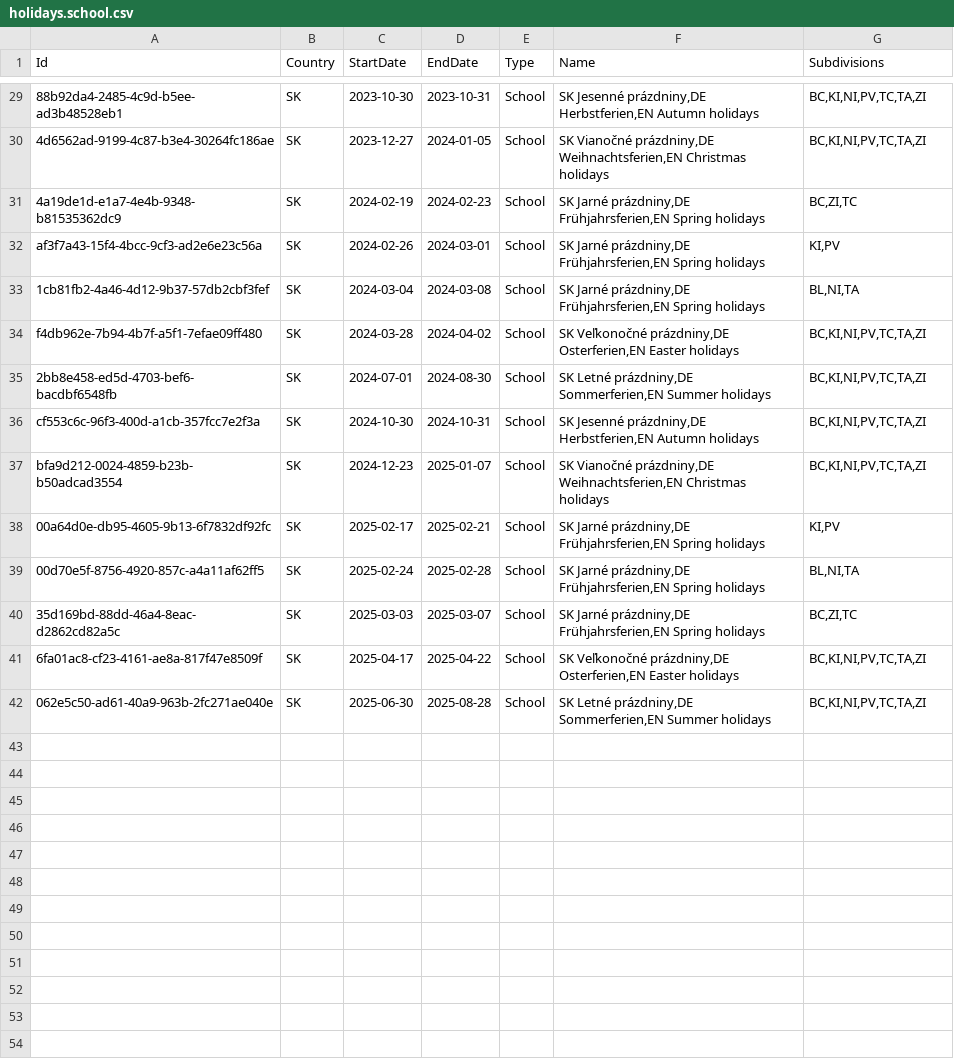
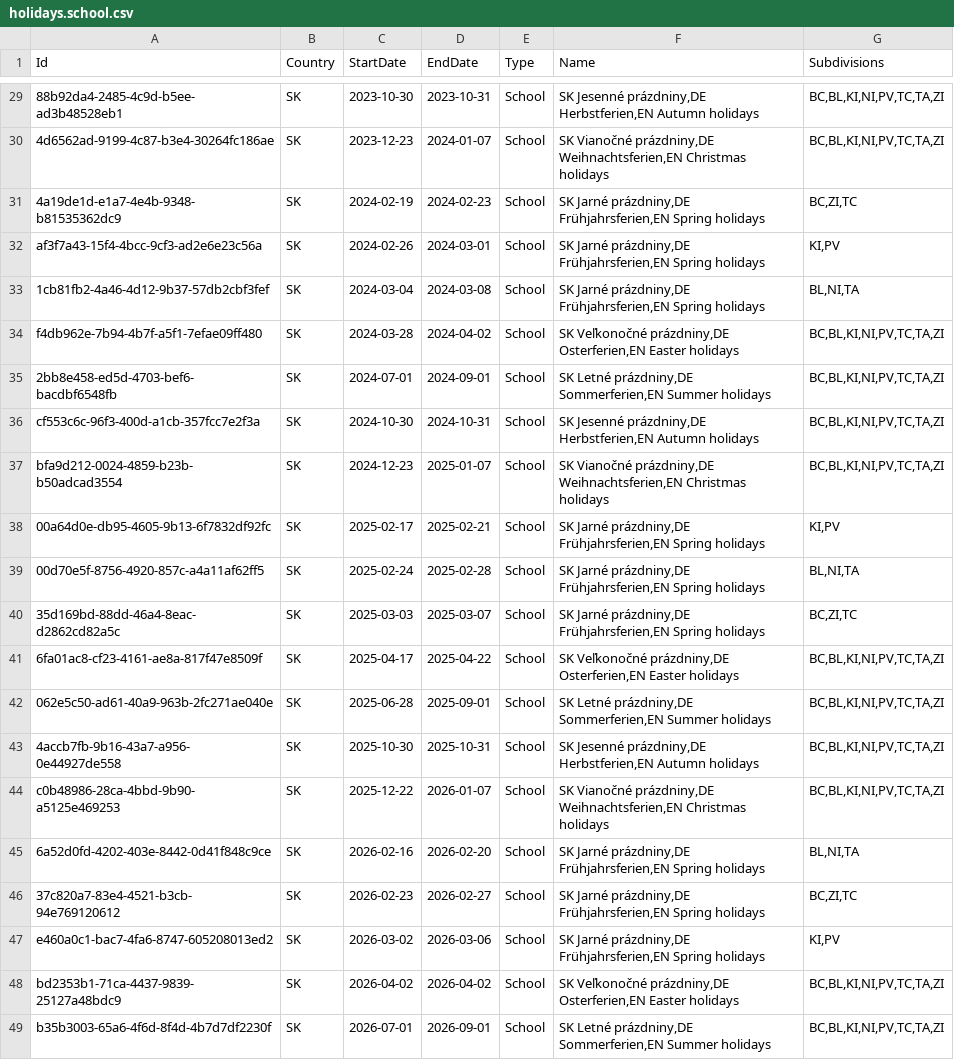
Before and after one commit to openpotato/openholidaysapi.data, a CSV file: src/sk/holidays/holidays.school.csv, drawn as a sheet; only a part is shown, gaps mark what is left out; the diff covers the shown part only; the diff names each change by its address in the sheet, - before the commit and + after, or states it on an @@ line.

Commit message:
Added Slovak school holidays for 2025/2026 + bug fixes

```diff
--- a/src/sk/holidays/holidays.school.csv
+++ b/src/sk/holidays/holidays.school.csv
-G29:G30 (Subdivisions): BC,KI,NI,PV,TC,TA,ZI
+G29:G30 (Subdivisions): BC,BL,KI,NI,PV,TC,TA,ZI
-C30 (StartDate): 2023-12-27
+C30 (StartDate): 2023-12-23
-D30 (EndDate): 2024-01-05
+D30 (EndDate): 2024-01-07
-G34:G37 (Subdivisions): BC,KI,NI,PV,TC,TA,ZI
+G34:G37 (Subdivisions): BC,BL,KI,NI,PV,TC,TA,ZI
-D35 (EndDate): 2024-08-30
+D35 (EndDate): 2024-09-01
-G41:G42 (Subdivisions): BC,KI,NI,PV,TC,TA,ZI
+G41:G42 (Subdivisions): BC,BL,KI,NI,PV,TC,TA,ZI
-C42 (StartDate): 2025-06-30
+C42 (StartDate): 2025-06-28
-D42 (EndDate): 2025-08-28
+D42 (EndDate): 2025-09-01
+row 43: 4accb7fb-9b16-43a7-a956-0e44927de558 | SK | 2025-10-30 | 2025-10-31 | School | SK Jesenné prázdniny,DE Herbstferien,EN Autumn holidays | BC,BL,KI,NI,PV,TC,TA,ZI
+row 44: c0b48986-28ca-4bbd-9b90-a5125e469253 | SK | 2025-12-22 | 2026-01-07 | School | SK Vianočné prázdniny,DE Weihnachtsferien,EN Christmas holidays | BC,BL,KI,NI,PV,TC,TA,ZI
+row 45: 6a52d0fd-4202-403e-8442-0d41f848c9ce | SK | 2026-02-16 | 2026-02-20 | School | SK Jarné prázdniny,DE Frühjahrsferien,EN Spring holidays | BL,NI,TA
+row 46: 37c820a7-83e4-4521-b3cb-94e769120612 | SK | 2026-02-23 | 2026-02-27 | School | SK Jarné prázdniny,DE Frühjahrsferien,EN Spring holidays | BC,ZI,TC
+row 47: e460a0c1-bac7-4fa6-8747-605208013ed2 | SK | 2026-03-02 | 2026-03-06 | School | SK Jarné prázdniny,DE Frühjahrsferien,EN Spring holidays | KI,PV
+row 48: bd2353b1-71ca-4437-9839-25127a48bdc9 | SK | 2026-04-02 | 2026-04-02 | School | SK Veľkonočné prázdniny,DE Osterferien,EN Easter holidays | BC,BL,KI,NI,PV,TC,TA,ZI
+row 49: b35b3003-65a6-4f6d-8f4d-4b7d7df2230f | SK | 2026-07-01 | 2026-09-01 | School | SK Letné prázdniny,DE Sommerferien,EN Summer holidays | BC,BL,KI,NI,PV,TC,TA,ZI
```
Also changed, not shown: 15 edited cells elsewhere in this file.
